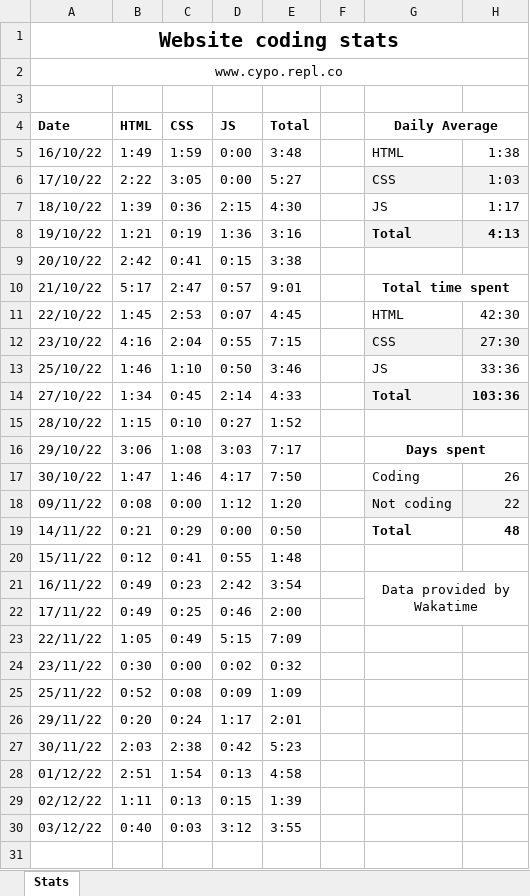
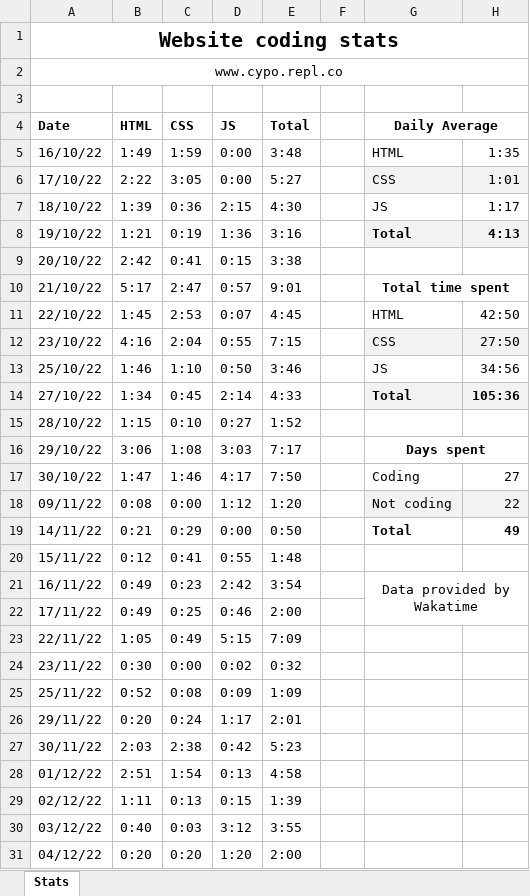
Before and after one commit to cyprich/yungcypo.github.io, an Excel workbook: assets/data/website-coding-stats.xlsx, sheet Stats, drawn as a sheet; values as stored, in another font and other column widths than the file's, no borders; charts and pictures and conditional formats and table styles not drawn; the diff names each change by its address in the sheet, - before the commit and + after, or states it on an @@ line.

Commit message:
update

```diff
--- a/assets/data/website-coding-stats.xlsx (sheet Stats)
+++ b/assets/data/website-coding-stats.xlsx (sheet Stats)
-H5: 1:38
+H5: 1:35
-H6: 1:03
+H6: 1:01
-H11: 42:30
+H11: 42:50
-H12: 27:30
+H12: 27:50
-H13: 33:36
+H13: 34:56
-H14: 103:36
+H14: 105:36
-H17: 26
+H17: 27
-H19: 48
+H19: 49
+row 31: 04/12/22 | 0:20 | 0:20 | 1:20 | 2:00
```
Also changed, not shown: formulas that keep their value, charts or pictures.
